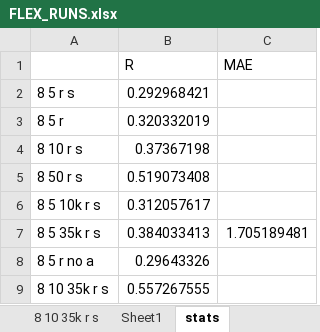
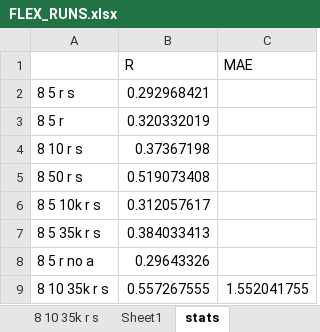
Before and after one commit to k-chrispens/rosetta-antibody-ddgs, an Excel workbook: FLEX_RUNS.xlsx, sheet stats, drawn as a sheet; values as stored, in another font and other column widths than the file's, no borders; the diff names each change by its address in the sheet, - before the commit and + after, or states it on an @@ line.

```diff
--- a/FLEX_RUNS.xlsx (sheet stats)
+++ b/FLEX_RUNS.xlsx (sheet stats)
-C7 (MAE): 1.705189481
+C7 (MAE): (empty)
-C9 (MAE): (empty)
+C9 (MAE): 1.552041755
```
Also changed, not shown: sheet Sheet1, 3 other files.
